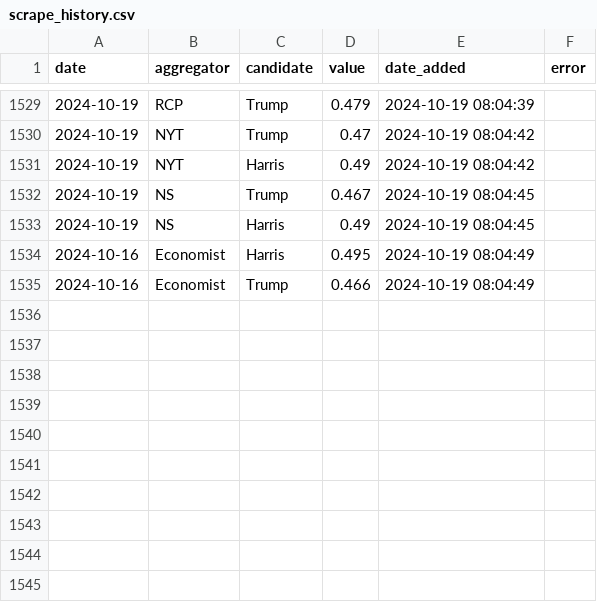
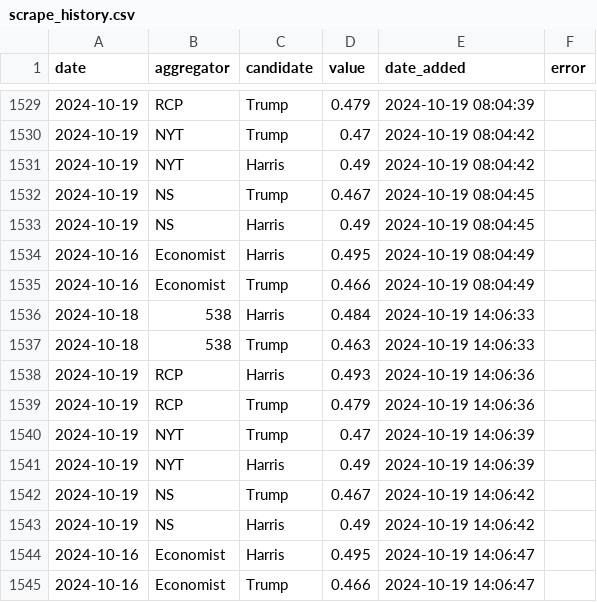
Before and after one commit to hidegmisi/us2024_aggregator_scraper, a CSV file: scrape_history.csv, drawn as a sheet; only a part is shown, gaps mark what is left out.

```diff
--- a/scrape_history.csv
+++ b/scrape_history.csv
@@ -1535 +1535,11 @@ date,aggregator,candidate,value,date_added,error
 2024-10-16,Economist,Trump,0.466,2024-10-19 08:04:49,
+2024-10-18,538,Harris,0.484,2024-10-19 14:06:33,
+2024-10-18,538,Trump,0.463,2024-10-19 14:06:33,
+2024-10-19,RCP,Harris,0.493,2024-10-19 14:06:36,
+2024-10-19,RCP,Trump,0.479,2024-10-19 14:06:36,
+2024-10-19,NYT,Trump,0.47,2024-10-19 14:06:39,
+2024-10-19,NYT,Harris,0.49,2024-10-19 14:06:39,
+2024-10-19,NS,Trump,0.467,2024-10-19 14:06:42,
+2024-10-19,NS,Harris,0.49,2024-10-19 14:06:42,
+2024-10-16,Economist,Harris,0.495,2024-10-19 14:06:47,
+2024-10-16,Economist,Trump,0.466,2024-10-19 14:06:47,
```
